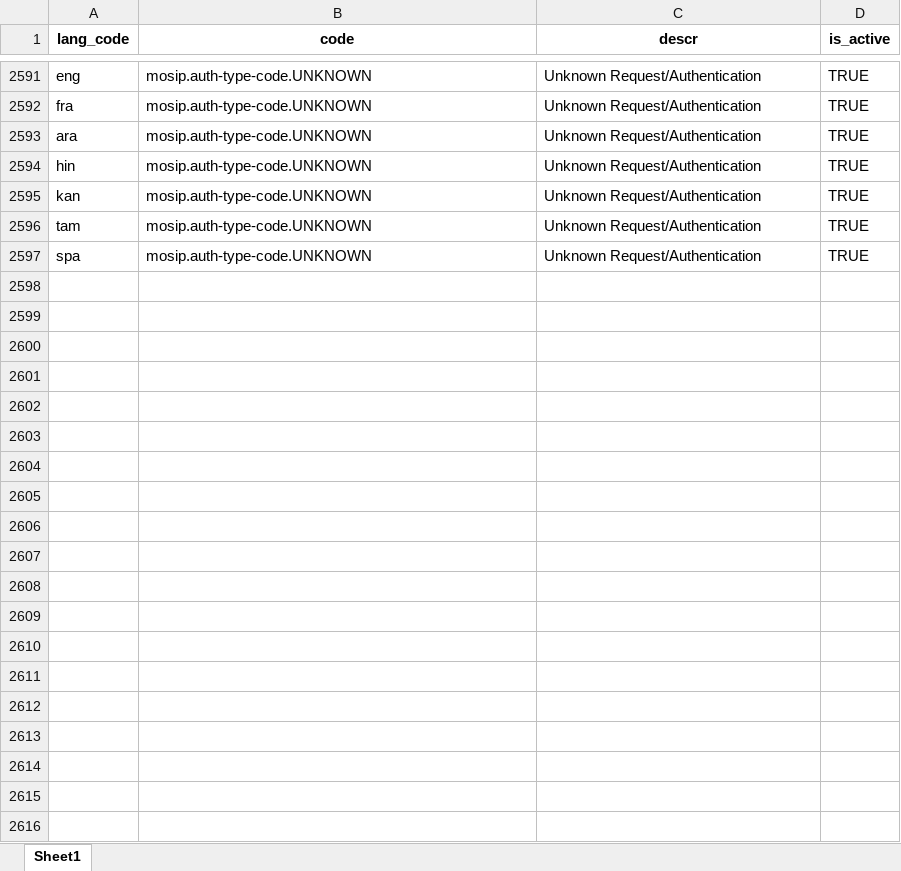
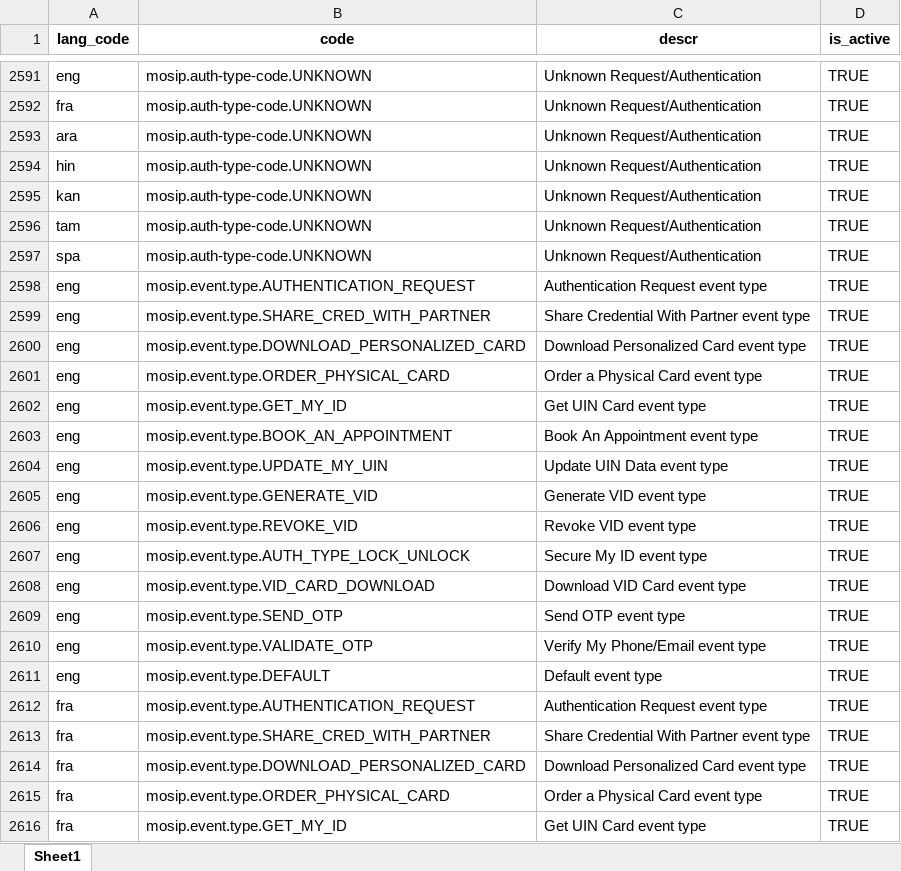
Before and after one commit to tf-nira/mosip-data_bkp, an Excel workbook: mosip_master/xlsx/template_type.xlsx, sheet Sheet1, drawn as a sheet; only a part is shown, gaps mark what is left out; values as stored, in another font and other column widths than the file's, no borders; the diff covers the shown part only; the diff names each change by its address in the sheet, - before the commit and + after, or states it on an @@ line.

```diff
--- a/mosip_master/xlsx/template_type.xlsx (sheet Sheet1)
+++ b/mosip_master/xlsx/template_type.xlsx (sheet Sheet1)
+row 2598: eng | mosip.event.type.AUTHENTICATION_REQUEST | Authentication Request event type | TRUE
+row 2599: eng | mosip.event.type.SHARE_CRED_WITH_PARTNER | Share Credential With Partner event type | TRUE
+row 2600: eng | mosip.event.type.DOWNLOAD_PERSONALIZED_CARD | Download Personalized Card event type | TRUE
+row 2601: eng | mosip.event.type.ORDER_PHYSICAL_CARD | Order a Physical Card event type | TRUE
+row 2602: eng | mosip.event.type.GET_MY_ID | Get UIN Card event type | TRUE
+row 2603: eng | mosip.event.type.BOOK_AN_APPOINTMENT | Book An Appointment event type | TRUE
+row 2604: eng | mosip.event.type.UPDATE_MY_UIN | Update UIN Data event type | TRUE
+row 2605: eng | mosip.event.type.GENERATE_VID | Generate VID event type | TRUE
+row 2606: eng | mosip.event.type.REVOKE_VID | Revoke VID event type | TRUE
+row 2607: eng | mosip.event.type.AUTH_TYPE_LOCK_UNLOCK | Secure My ID event type | TRUE
+row 2608: eng | mosip.event.type.VID_CARD_DOWNLOAD | Download VID Card event type | TRUE
+row 2609: eng | mosip.event.type.SEND_OTP | Send OTP event type | TRUE
+row 2610: eng | mosip.event.type.VALIDATE_OTP | Verify My Phone/Email event type | TRUE
+row 2611: eng | mosip.event.type.DEFAULT | Default event type | TRUE
+row 2612: fra | mosip.event.type.AUTHENTICATION_REQUEST | Authentication Request event type | TRUE
+row 2613: fra | mosip.event.type.SHARE_CRED_WITH_PARTNER | Share Credential With Partner event type | TRUE
+row 2614: fra | mosip.event.type.DOWNLOAD_PERSONALIZED_CARD | Download Personalized Card event type | TRUE
+row 2615: fra | mosip.event.type.ORDER_PHYSICAL_CARD | Order a Physical Card event type | TRUE
+row 2616: fra | mosip.event.type.GET_MY_ID | Get UIN Card event type | TRUE
```
Also changed, not shown: 79 added rows elsewhere in this sheet, mosip_master/xlsx/template.xlsx.
